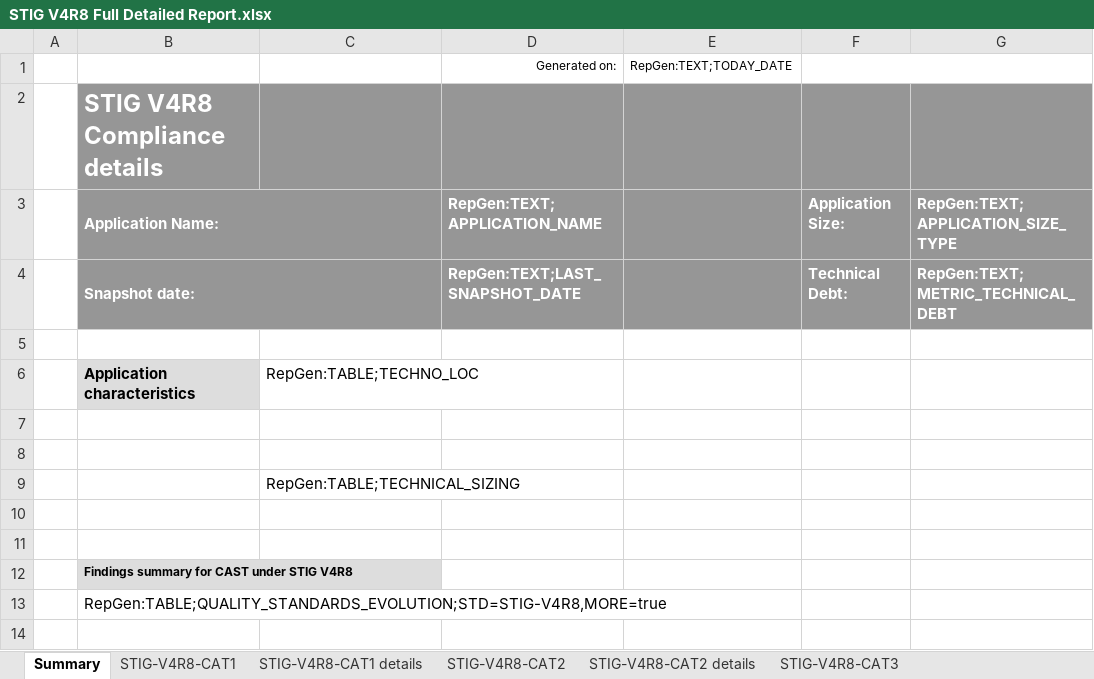
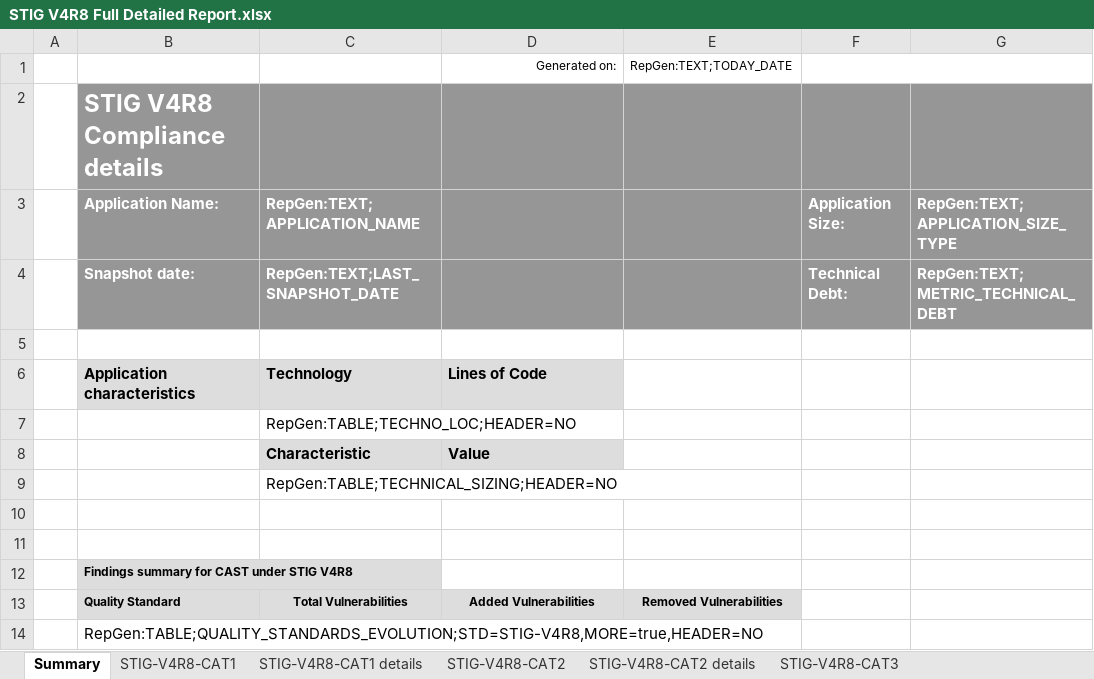
Before and after one commit to CAST-projects/CAST-ReportGenerator, an Excel workbook: CastReporting.Reporting.Core/Templates/Application/Compliance reports/STIG V4R8 Full Detailed Report.xlsx, sheet Summary, drawn as a sheet; values as stored, in another font and other column widths than the file's, no borders; charts and pictures not drawn; removed rows and columns are numbered as before the commit, all else as after; the diff names each change by its address in the sheet, - before the commit and + after, or states it on an @@ line.

```diff
--- a/CastReporting.Reporting.Core/Templates/Application/Compliance reports/STIG V4R8 Full Detailed Report.xlsx (sheet Summary)
+++ b/CastReporting.Reporting.Core/Templates/Application/Compliance reports/STIG V4R8 Full Detailed Report.xlsx (sheet Summary)
-B3:C3 merged
-C3: (empty)
+C3: RepGen:TEXT;APPLICATION_NAME
-D3: RepGen:TEXT;APPLICATION_NAME
+D3: (empty)
-B4:C4 merged
-C4: (empty)
+C4: RepGen:TEXT;LAST_SNAPSHOT_DATE
-D4: RepGen:TEXT;LAST_SNAPSHOT_DATE
+D4: (empty)
-row 6:  | Application characteristics | RepGen:TABLE;TECHNO_LOC
-row 6: (empty)
+row 6:  | Application characteristics | Technology | Lines of Code
-B6:D6 fill: none
+B6:D6 fill: #DDDDDD
-C7: (empty)
+C7: RepGen:TABLE;TECHNO_LOC;HEADER=NO
+row 8:  |  | Characteristic | Value
-C9: RepGen:TABLE;TECHNICAL_SIZING
+C9: RepGen:TABLE;TECHNICAL_SIZING;HEADER=NO
+row 13:  | Quality Standard | Total Vulnerabilities | Added Vulnerabilities | Removed Vulnerabilities
-B14: RepGen:TABLE;QUALITY_STANDARDS_EVOLUTION;STD=STIG-V4R8,MORE=true
+B14: RepGen:TABLE;QUALITY_STANDARDS_EVOLUTION;STD=STIG-V4R8,MORE=true,HEADER=NO
```
Also changed, not shown: sheet STIG-V4R8-CAT3 details, sheet STIG-V4R8-CAT1 details, sheet STIG-V4R8-CAT2 details, sheet STIG-V4R8-CAT1, sheet STIG-V4R8-CAT3, sheet STIG-V4R8-CAT2, charts or pictures, CastReporting.Reporting.Core/Templates/Application/Compliance reports/OMG-ASCQM Full Detailed Report.xlsx, CastReporting.Reporting.Core/Templates/Application/Compliance reports/OWASP-2013 Full Detailed Report.xlsx, 10 other files.
